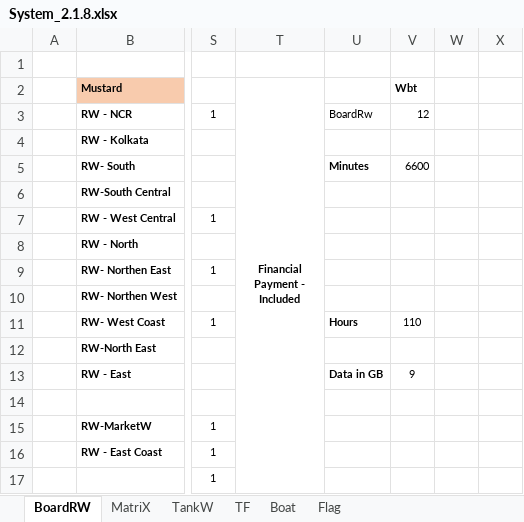
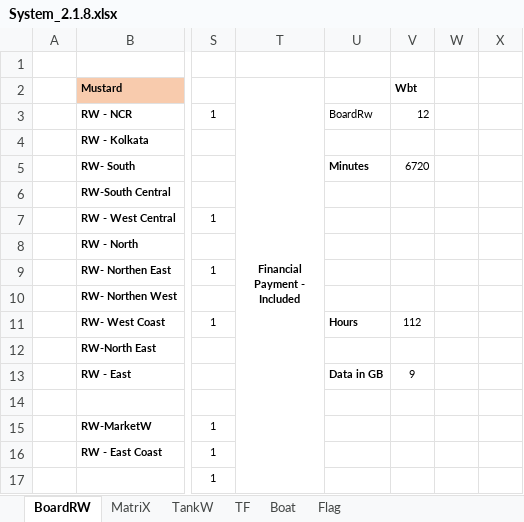
Before and after one commit to sawanCoder11/System_Work_RW, an Excel workbook: System_2.1.8.xlsx, sheet BoardRW, drawn as a sheet; only a part is shown, gaps mark what is left out; values as stored, in another font and other column widths than the file's, no borders; the diff names each change by its address in the sheet, - before the commit and + after, or states it on an @@ line.

```diff
--- a/System_2.1.8.xlsx (sheet BoardRW)
+++ b/System_2.1.8.xlsx (sheet BoardRW)
-V5 (Wbt): 6600
+V5 (Wbt): 6720
-V11 (Wbt): 110
+V11 (Wbt): 112
```
Also changed, not shown: sheet Boat, sheet TF, sheet MatriX, formulas that keep their value.
